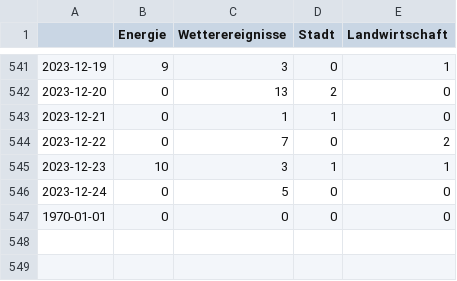
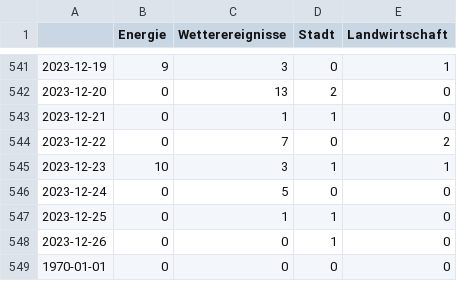
Before and after one commit to mizilett-news/winterIsComing, a CSV file: csv/topics_date.csv, drawn as a sheet; only a part is shown, gaps mark what is left out; the diff names each change by its address in the sheet, - before the commit and + after, or states it on an @@ line.

```diff
--- a/csv/topics_date.csv
+++ b/csv/topics_date.csv
+row 547: 2023-12-25 | 0 | 1 | 1 | 0
+row 548: 2023-12-26 | 0 | 0 | 1 | 0
```
Also changed, not shown: 4 other files.
